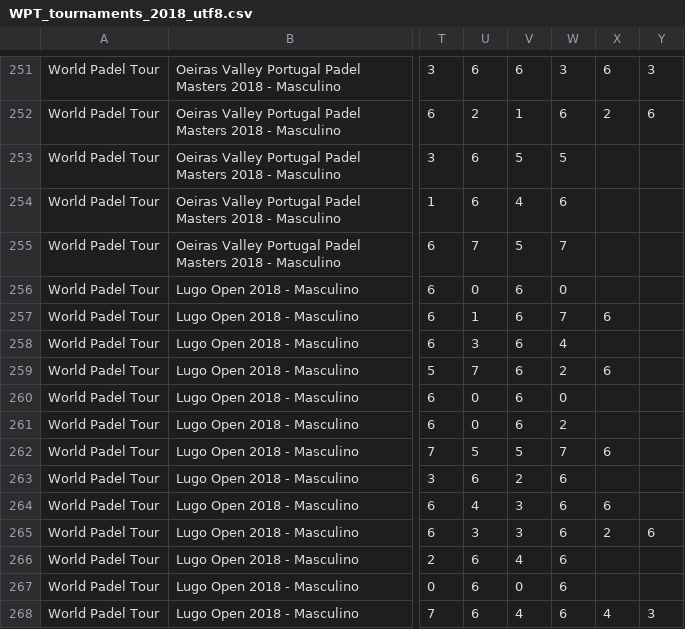
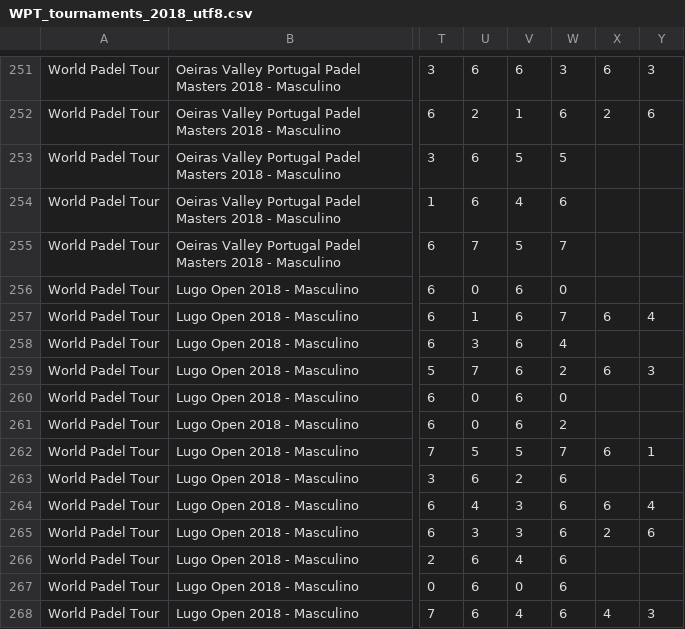
Before and after one commit to Padelanalytics/padelanalytics, a CSV file: tournaments/csv/WPT_tournaments_2018_utf8.csv, drawn as a sheet; only a part is shown, gaps mark what is left out; the diff covers the shown part only; the diff names each change by its address in the sheet, - before the commit and + after, or states it on an @@ line.

```diff
--- a/tournaments/csv/WPT_tournaments_2018_utf8.csv
+++ b/tournaments/csv/WPT_tournaments_2018_utf8.csv
-Y257: (empty)
+Y257: 4
-Y259: (empty)
+Y259: 3
-Y262: (empty)
+Y262: 1
-Y264: (empty)
+Y264: 4
```
Also changed, not shown: 9 edited cells elsewhere in this file.
